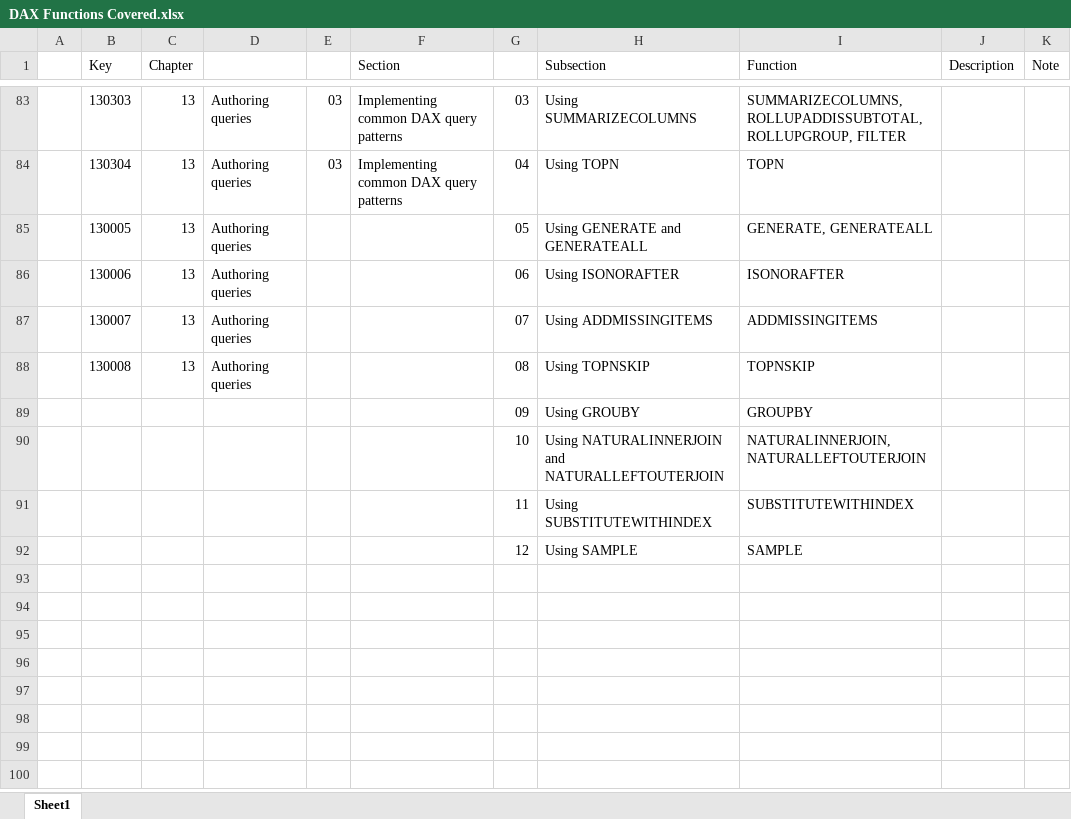
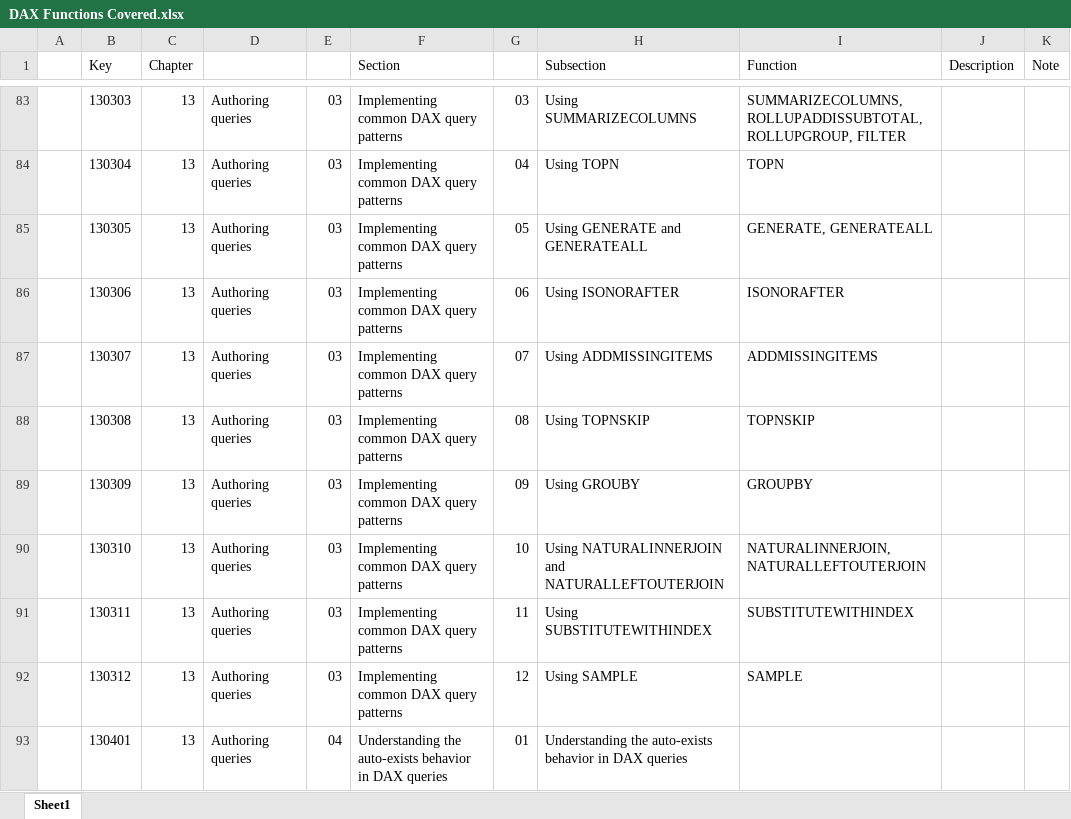
Before and after one commit to open-word/DAX, an Excel workbook: Definitive Guide to DAX/DAX Functions Covered.xlsx, sheet Sheet1, drawn as a sheet; only a part is shown, gaps mark what is left out; values as stored, in another font and other column widths than the file's, no borders; removed rows and columns are numbered as before the commit, all else as after; the diff names each change by its address in the sheet, - before the commit and + after, or states it on an @@ line.

Commit message:
Complete Ch 13 Authoring queries

```diff
--- a/Definitive Guide to DAX/DAX Functions Covered.xlsx (sheet Sheet1)
+++ b/Definitive Guide to DAX/DAX Functions Covered.xlsx (sheet Sheet1)
-B85 (Key): 130005
+B85 (Key): 130305
-E85:E88: (empty)
+E85:E88: 03
-F85:F88 (Section): (empty)
+F85:F88 (Section): Implementing common DAX query patterns
-B86 (Key): 130006
+B86 (Key): 130306
-B87 (Key): 130007
+B87 (Key): 130307
-B88 (Key): 130008
+B88 (Key): 130308
-row 89:  |  |  |  |  |  | 09 | Using GROUBY | GROUPBY
-row 90:  |  |  |  |  |  | 10 | Using NATURALINNERJOIN and NATURALLEFTOUTERJOIN | NATURALINNERJOIN, NATURALLEFTOUTERJOIN
-row 91:  |  |  |  |  |  | 11 | Using SUBSTITUTEWITHINDEX | SUBSTITUTEWITHINDEX
-row 92:  |  |  |  |  |  | 12 | Using SAMPLE | SAMPLE
+row 89:  | 130309 | 13 | Authoring queries | 03 | Implementing common DAX query patterns | 09 | Using GROUBY | GROUPBY
+row 90:  | 130310 | 13 | Authoring queries | 03 | Implementing common DAX query patterns | 10 | Using NATURALINNERJOIN and NATURALLEFTOUTERJOIN | NATURALINNERJOIN, NATURALLEFTOUTERJOIN
+row 91:  | 130311 | 13 | Authoring queries | 03 | Implementing common DAX query patterns | 11 | Using SUBSTITUTEWITHINDEX | SUBSTITUTEWITHINDEX
+row 92:  | 130312 | 13 | Authoring queries | 03 | Implementing common DAX query patterns | 12 | Using SAMPLE | SAMPLE
+row 93:  | 130401 | 13 | Authoring queries | 04 | Understanding the auto-exists behavior in DAX queries | 01 | Understanding the auto-exists behavior in DAX queries
```
Also changed, not shown: 6 other files.
